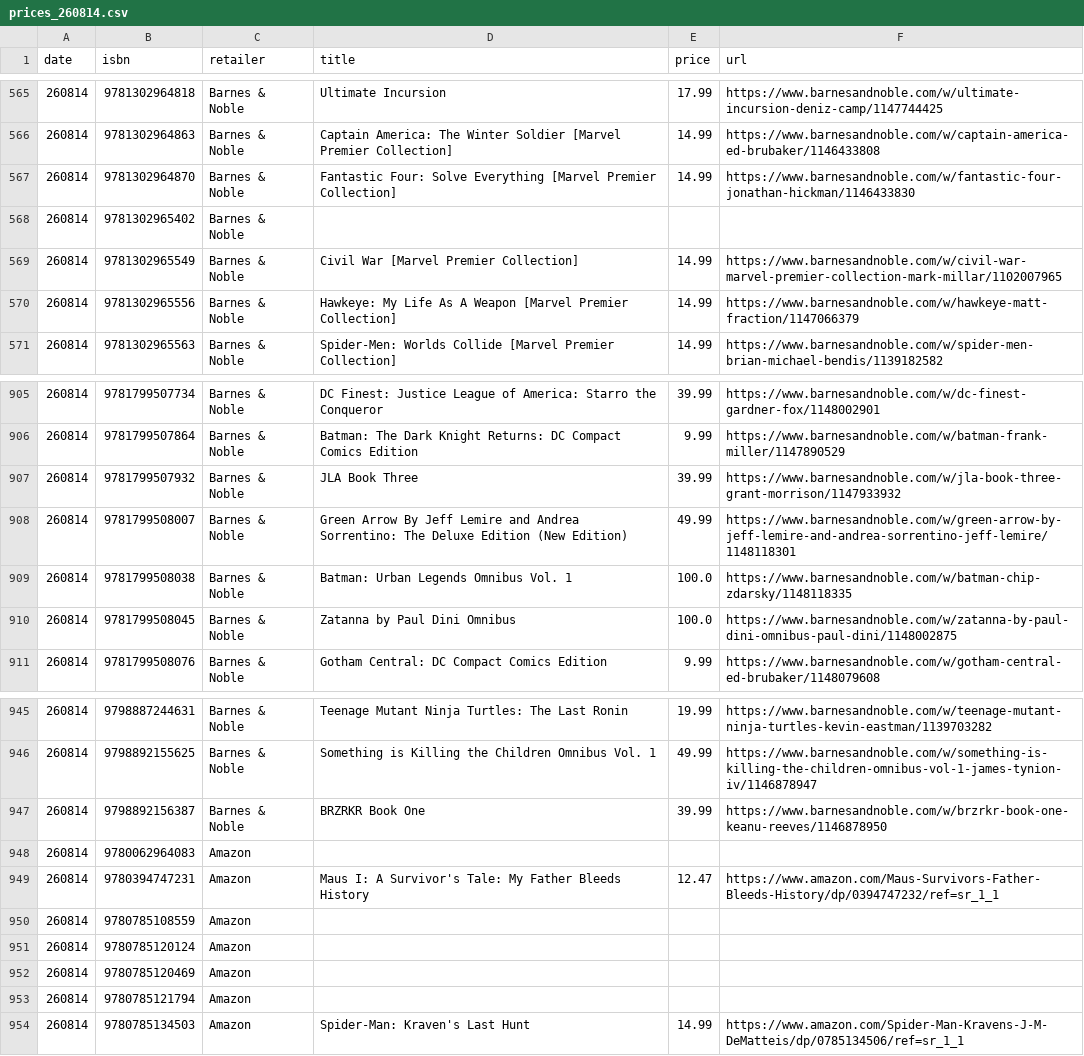
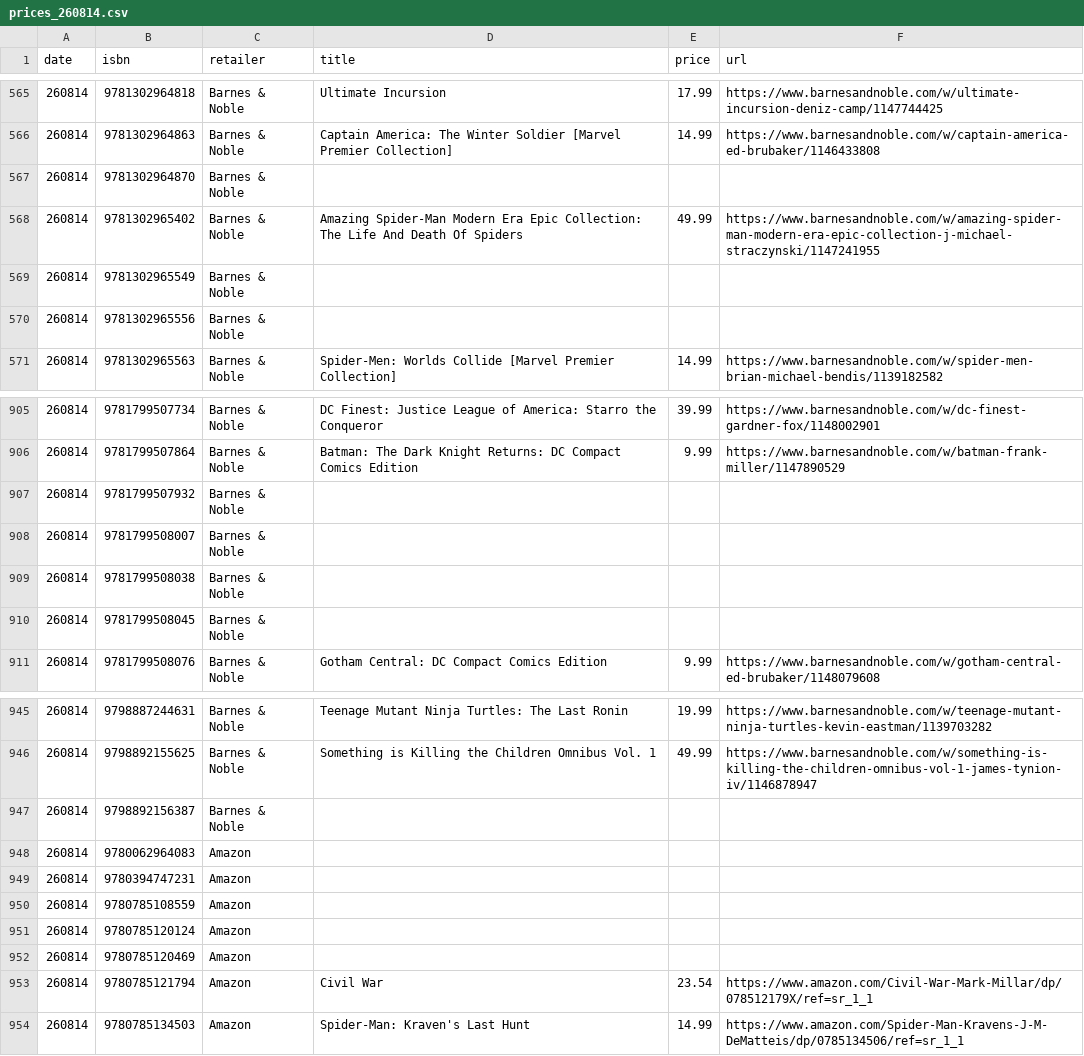
Before and after one commit to grayespinoza/graphic-novel-price-database, a CSV file: prices/prices_260814.csv, drawn as a sheet; only a part is shown, gaps mark what is left out; the diff covers the shown part only.

```diff
--- a/prices/prices_260814.csv
+++ b/prices/prices_260814.csv
@@ -566,6 +566,6 @@ date,isbn,retailer,title,price,url
 260814,9781302964863,Barnes & Noble,Captain America: The Winter Soldier [Marvel Premier Collection],14.99,https://www.barnesandnoble.com/w/captain-america-ed-brubaker/1146433808
-260814,9781302964870,Barnes & Noble,Fantastic Four: Solve Everything [Marvel Premier Collection],14.99,https://www.barnesandnoble.com/w/fantastic-four-jonathan-hickman/1146433830
-260814,9781302965402,Barnes & Noble,,,
-260814,9781302965549,Barnes & Noble,Civil War [Marvel Premier Collection],14.99,https://www.barnesandnoble.com/w/civil-war-marvel-premier-collection-mark-millar/1102007965
-260814,9781302965556,Barnes & Noble,Hawkeye: My Life As A Weapon [Marvel Premier Collection],14.99,https://www.barnesandnoble.com/w/hawkeye-matt-fraction/1147066379
+260814,9781302964870,Barnes & Noble,,,
+260814,9781302965402,Barnes & Noble,Amazing Spider-Man Modern Era Epic Collection: The Life And Death Of Spiders,49.99,https://www.barnesandnoble.com/w/amazing-spider-man-modern-era-epic-collection-j-michael-straczynski/1147241955
+260814,9781302965549,Barnes & Noble,,,
+260814,9781302965556,Barnes & Noble,,,
 260814,9781302965563,Barnes & Noble,Spider-Men: Worlds Collide [Marvel Premier Collection],14.99,https://www.barnesandnoble.com/w/spider-men-brian-michael-bendis/1139182582
@@ -906,6 +906,6 @@ date,isbn,retailer,title,price,url
 260814,9781799507864,Barnes & Noble,Batman: The Dark Knight Returns: DC Compact Comics Edition,9.99,https://www.barnesandnoble.com/w/batman-frank-miller/1147890529
-260814,9781799507932,Barnes & Noble,JLA Book Three,39.99,https://www.barnesandnoble.com/w/jla-book-three-grant-morrison/1147933932
-260814,9781799508007,Barnes & Noble,Green Arrow By Jeff Lemire and Andrea Sorrentino: The Deluxe Edition (New Edition),49.99,https://www.barnesandnoble.com/w/green-arrow-by-jeff-lemire-and-andrea-sorrentino-jeff-lemire/1148118301
-260814,9781799508038,Barnes & Noble,Batman: Urban Legends Omnibus Vol. 1,100.0,https://www.barnesandnoble.com/w/batman-chip-zdarsky/1148118335
-260814,9781799508045,Barnes & Noble,Zatanna by Paul Dini Omnibus,100.0,https://www.barnesandnoble.com/w/zatanna-by-paul-dini-omnibus-paul-dini/1148002875
+260814,9781799507932,Barnes & Noble,,,
+260814,9781799508007,Barnes & Noble,,,
+260814,9781799508038,Barnes & Noble,,,
+260814,9781799508045,Barnes & Noble,,,
 260814,9781799508076,Barnes & Noble,Gotham Central: DC Compact Comics Edition,9.99,https://www.barnesandnoble.com/w/gotham-central-ed-brubaker/1148079608
@@ -946,5 +946,5 @@ date,isbn,retailer,title,price,url
 260814,9798892155625,Barnes & Noble,Something is Killing the Children Omnibus Vol. 1,49.99,https://www.barnesandnoble.com/w/something-is-killing-the-children-omnibus-vol-1-james-tynion-iv/1146878947
-260814,9798892156387,Barnes & Noble,BRZRKR Book One,39.99,https://www.barnesandnoble.com/w/brzrkr-book-one-keanu-reeves/1146878950
+260814,9798892156387,Barnes & Noble,,,
 260814,9780062964083,Amazon,,,
-260814,9780394747231,Amazon,Maus I: A Survivor's Tale: My Father Bleeds History,12.47,https://www.amazon.com/Maus-Survivors-Father-Bleeds-History/dp/0394747232/ref=sr_1_1
+260814,9780394747231,Amazon,,,
 260814,9780785108559,Amazon,,,
@@ -952,3 +952,3 @@ date,isbn,retailer,title,price,url
 260814,9780785120469,Amazon,,,
-260814,9780785121794,Amazon,,,
+260814,9780785121794,Amazon,Civil War,23.54,https://www.amazon.com/Civil-War-Mark-Millar/dp/078512179X/ref=sr_1_1
 260814,9780785134503,Amazon,Spider-Man: Kraven's Last Hunt,14.99,https://www.amazon.com/Spider-Man-Kravens-J-M-DeMatteis/dp/0785134506/ref=sr_1_1
```
Also changed, not shown: 43 edited cells elsewhere in this file.
